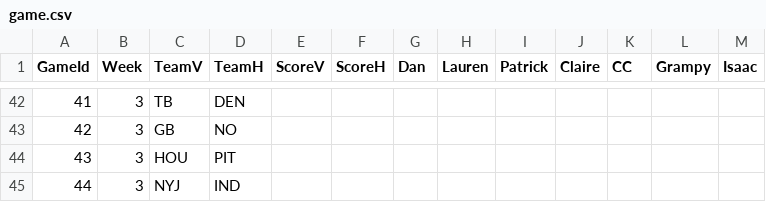
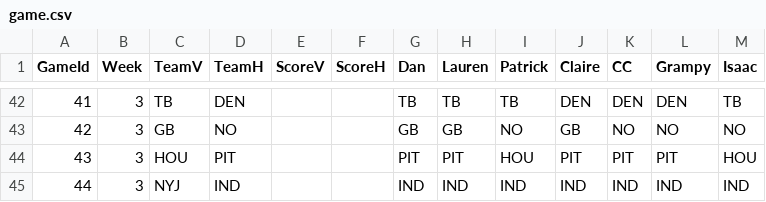
Before and after one commit to dnegrey/nflFamilyPicks, a CSV file: var/game.csv, drawn as a sheet; only a part is shown, gaps mark what is left out; the diff covers the shown part only.

```diff
--- a/var/game.csv
+++ b/var/game.csv
@@ -42,4 +42,4 @@ GameId,Week,TeamV,TeamH,ScoreV,ScoreH,Dan,Lauren,Patrick,Claire,CC,Grampy,Isaac
-41,3,TB,DEN,,,,,,,,,
-42,3,GB,NO,,,,,,,,,
-43,3,HOU,PIT,,,,,,,,,
-44,3,NYJ,IND,,,,,,,,,
+41,3,"TB","DEN",,,"TB","TB","TB","DEN","DEN","DEN","TB"
+42,3,"GB","NO",,,"GB","GB","NO","GB","NO","NO","NO"
+43,3,"HOU","PIT",,,"PIT","PIT","HOU","PIT","PIT","PIT","HOU"
+44,3,"NYJ","IND",,,"IND","IND","IND","IND","IND","IND","IND"
```
Also changed, not shown: 86 edited cells elsewhere in this file.
